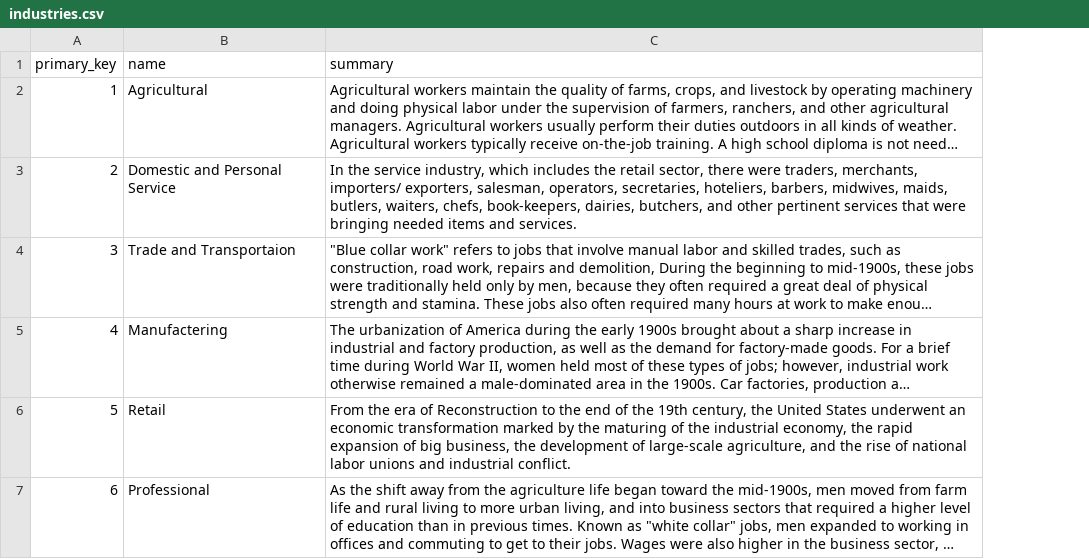
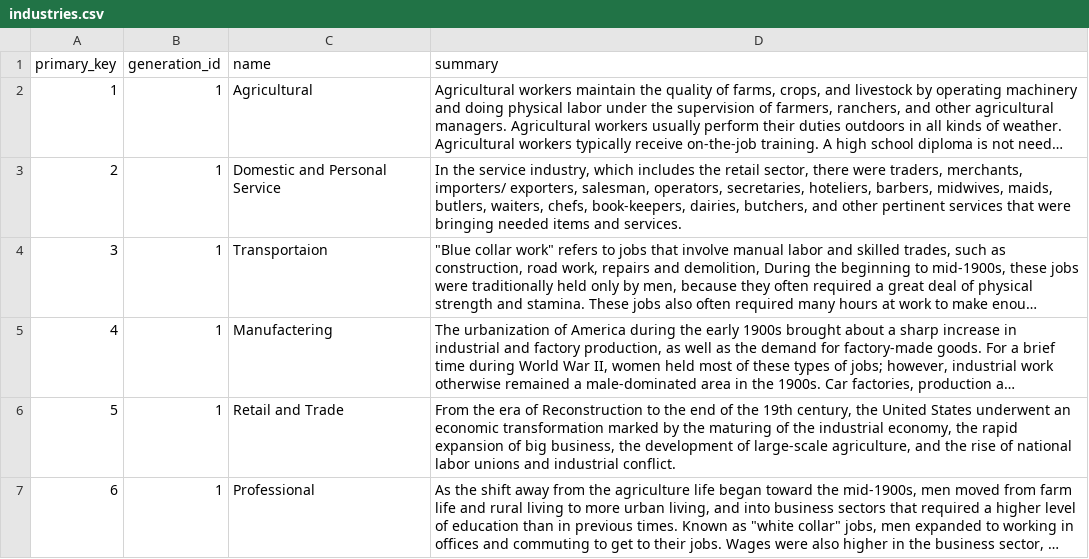
Before and after one commit to LaSkilzs/Time-Travel, a CSV file: db/csv/industries.csv, drawn as a sheet; long unchanged cells end in …; addresses are those after the commit; the diff names each change by its address in the sheet, - before the commit and + after, or states it on an @@ line.

```diff
--- a/db/csv/industries.csv
+++ b/db/csv/industries.csv
+column B (generation_id), rows 2-7: all 1
-C4 (name): Trade and Transportaion
+C4 (name): Transportaion
-C6 (name): Retail
+C6 (name): Retail and Trade
```
Also changed, not shown: db/csv/jobs.csv, 26 other files.
